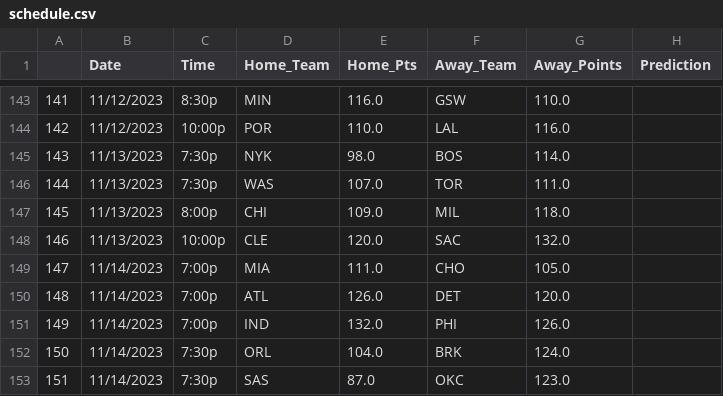
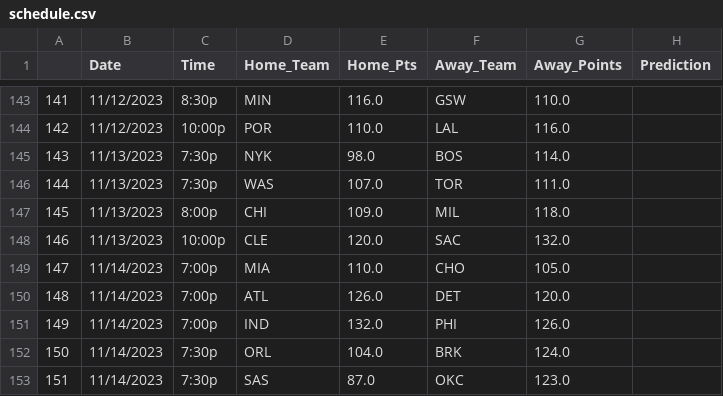
Before and after one commit to boscostix/AIM-F23-Basketball-Predictor, a CSV file: data/schedule.csv, drawn as a sheet; only a part is shown, gaps mark what is left out.

```diff
--- a/data/schedule.csv
+++ b/data/schedule.csv
@@ -148,3 +148,3 @@
 146,11/13/2023,10:00p,CLE,120.0,SAC,132.0,
-147,11/14/2023,7:00p,MIA,111.0,CHO,105.0,
+147,11/14/2023,7:00p,MIA,110.0,CHO,105.0,
 148,11/14/2023,7:00p,ATL,126.0,DET,120.0,
```
Also changed, not shown: 1 other file.
